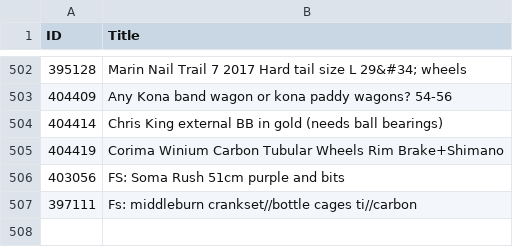
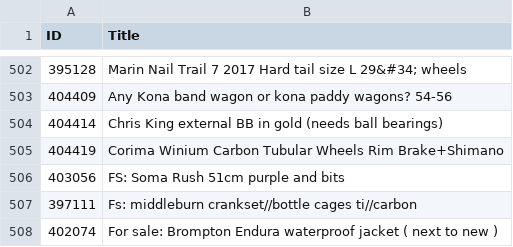
Before and after one commit to 12v/lfgss, a CSV file: data.csv, drawn as a sheet; only a part is shown, gaps mark what is left out; the diff names each change by its address in the sheet, - before the commit and + after, or states it on an @@ line.

```diff
--- a/data.csv
+++ b/data.csv
+row 508: 402074 | For sale: Brompton Endura waterproof jacket ( next to new )
```
